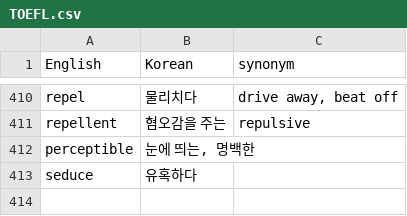
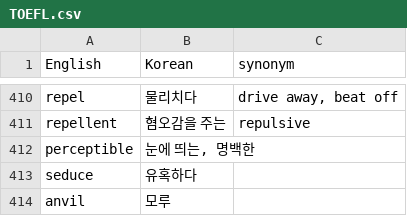
Before and after one commit to Asher0428/vocabulary, a CSV file: TOEFL.csv, drawn as a sheet; only a part is shown, gaps mark what is left out.

Commit message:
Update TOEFL.csv

```diff
--- a/TOEFL.csv
+++ b/TOEFL.csv
@@ -413 +413,2 @@ perceptible,"눈에 띄는, 명백한",
 seduce,"유혹하다",
+anvil,"모루",
```
